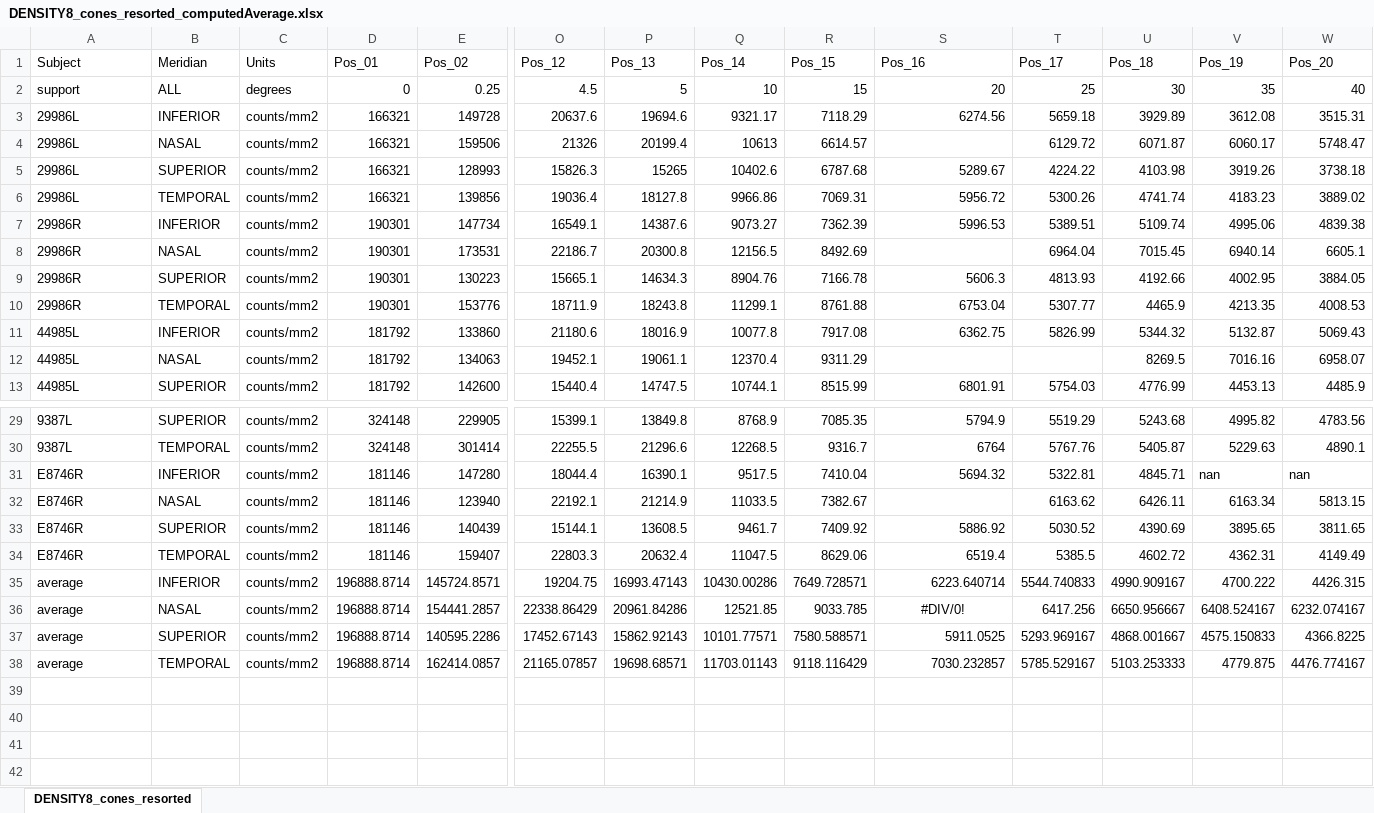
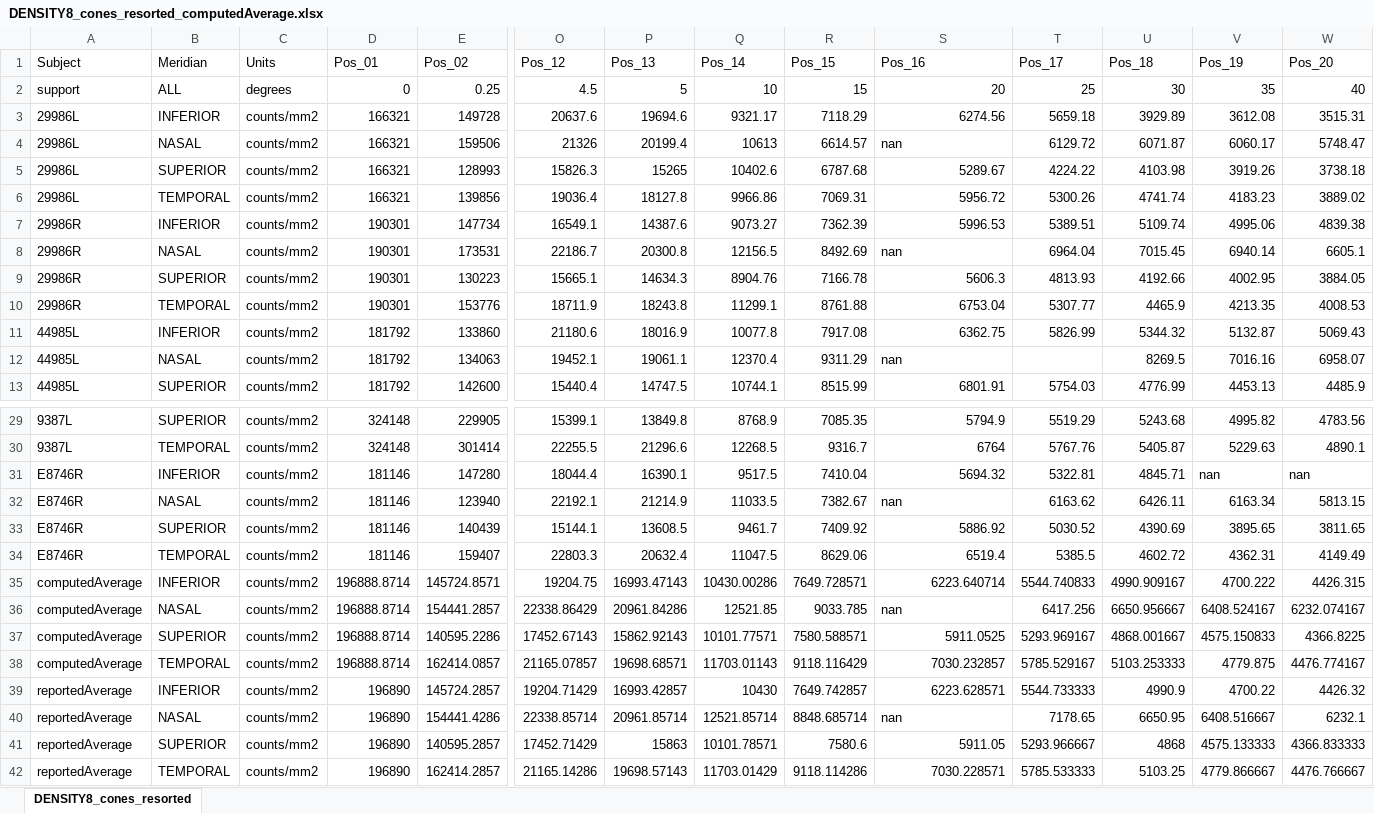
Before and after one commit to gkaguirrelab/rgcDisplacementMap, an Excel workbook: data/Curcio_1990_JCompNeurol_HumanPhotoreceptorTopography/DENSITY8_cones_resorted_computedAverage.xlsx, sheet DENSITY8_cones_resorted, drawn as a sheet; only a part is shown, gaps mark what is left out; values as stored, in another font and other column widths than the file's, no borders; rows hold the shown columns only; the diff names each change by its address in the sheet, - before the commit and + after, or states it on an @@ line.

Commit message:
Continuing to improve data provenance
Signed-off-by: gkaguirre <gkaguirre@me.com>

```diff
--- a/data/Curcio_1990_JCompNeurol_HumanPhotoreceptorTopography/DENSITY8_cones_resorted_computedAverage.xlsx (sheet DENSITY8_cones_resorted)
+++ b/data/Curcio_1990_JCompNeurol_HumanPhotoreceptorTopography/DENSITY8_cones_resorted_computedAverage.xlsx (sheet DENSITY8_cones_resorted)
-S4 (Pos_16): (empty)
+S4 (Pos_16): nan
-S8 (Pos_16): (empty)
+S8 (Pos_16): nan
-S12 (Pos_16): (empty)
+S12 (Pos_16): nan
-S32 (Pos_16): (empty)
+S32 (Pos_16): nan
-A35:A38 (Subject): average
+A35:A38 (Subject): computedAverage
-S36 (Pos_16): #DIV/0!
+S36 (Pos_16): nan
-S36 alignment: center
+S36 alignment: left
+row 39: reportedAverage | INFERIOR | counts/mm2 | 196890 | 145724.2857 | 19204.71429 | 16993.42857 | 10430 | 7649.742857 | 6223.628571 | 5544.733333 | 4990.9 | 4700.22 | 4426.32
+row 40: reportedAverage | NASAL | counts/mm2 | 196890 | 154441.4286 | 22338.85714 | 20961.85714 | 12521.85714 | 8848.685714 | nan | 7178.65 | 6650.95 | 6408.516667 | 6232.1
+row 41: reportedAverage | SUPERIOR | counts/mm2 | 196890 | 140595.2857 | 17452.71429 | 15863 | 10101.78571 | 7580.6 | 5911.05 | 5293.966667 | 4868 | 4575.133333 | 4366.833333
+row 42: reportedAverage | TEMPORAL | counts/mm2 | 196890 | 162414.2857 | 21165.14286 | 19698.57143 | 11703.01429 | 9118.114286 | 7030.228571 | 5785.533333 | 5103.25 | 4779.866667 | 4476.766667
```
Also changed, not shown: 27 other files.
